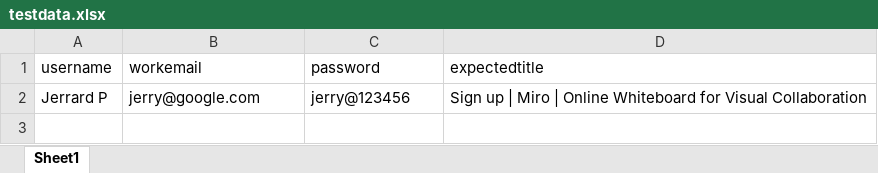
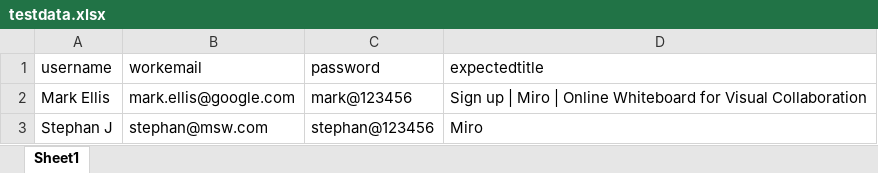
Before and after one commit to 100josearun/selenium-grid-docker, an Excel workbook: testdata.xlsx, sheet Sheet1, drawn as a sheet; values as stored, in another font and other column widths than the file's, no borders; charts and pictures not drawn; removed rows and columns are numbered as before the commit, all else as after; the diff names each change by its address in the sheet, - before the commit and + after, or states it on an @@ line.

```diff
--- a/testdata.xlsx (sheet Sheet1)
+++ b/testdata.xlsx (sheet Sheet1)
-row 2: Jerrard P | jerry@google.com | jerry@123456 | Sign up | Miro | Online Whiteboard for Visual Collaboration
+row 2: Mark Ellis | mark.ellis@google.com | mark@123456 | Sign up | Miro | Online Whiteboard for Visual Collaboration
+row 3: Stephan J | stephan@msw.com | stephan@123456 | Miro
```
Also changed, not shown: 7 other files.
